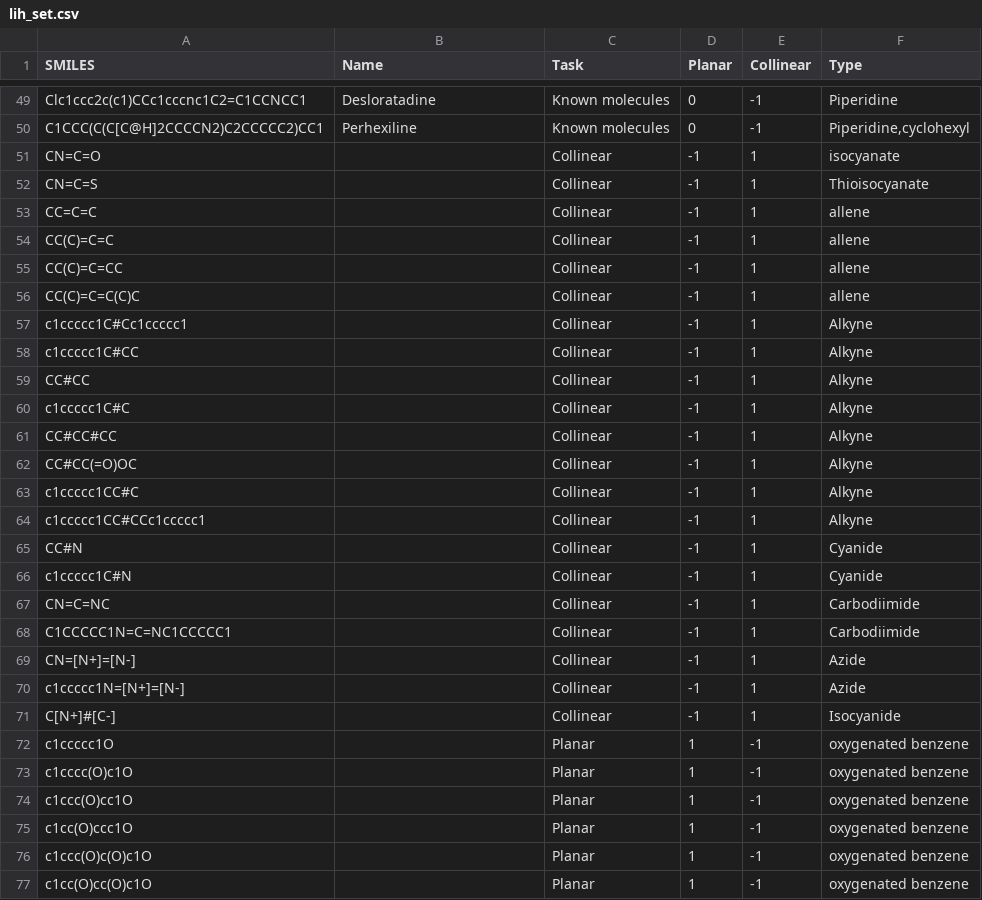
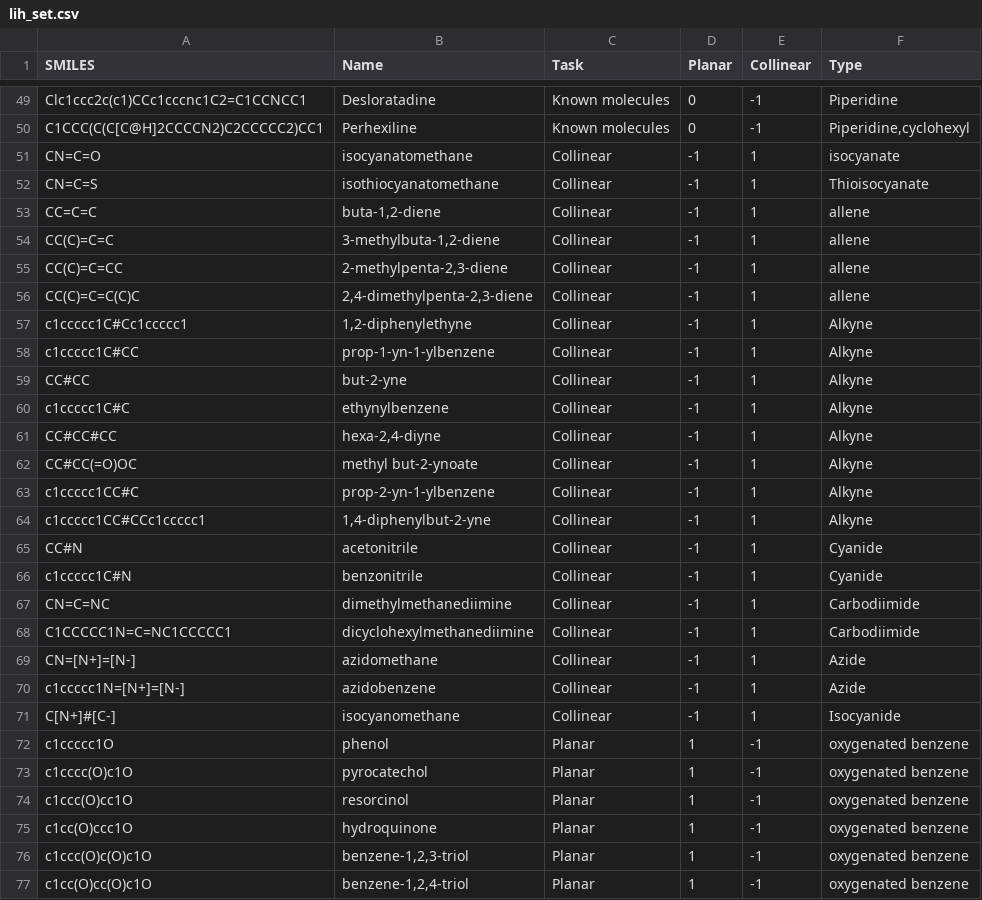
Before and after one commit to dehaenw/LiH, a CSV file: lih_set.csv, drawn as a sheet; only a part is shown, gaps mark what is left out; the diff covers the shown part only.

Commit message:
add iupoac names

```diff
--- a/lih_set.csv
+++ b/lih_set.csv
@@ -50,28 +50,28 @@ Clc1ccc2c(c1)CCc1cccnc1C2=C1CCNCC1,Desloratadine,Known molecules,0,-1,Piperidine
 C1CCC(C(C[C@H]2CCCCN2)C2CCCCC2)CC1,Perhexiline,Known molecules,0,-1,"Piperidine,cyclohexyl"
-CN=C=O,,Collinear,-1,1,isocyanate
-CN=C=S,,Collinear,-1,1,Thioisocyanate
-CC=C=C,,Collinear,-1,1,allene
-CC(C)=C=C,,Collinear,-1,1,allene
-CC(C)=C=CC,,Collinear,-1,1,allene
-CC(C)=C=C(C)C,,Collinear,-1,1,allene
-c1ccccc1C#Cc1ccccc1,,Collinear,-1,1,Alkyne
-c1ccccc1C#CC,,Collinear,-1,1,Alkyne
-CC#CC,,Collinear,-1,1,Alkyne
-c1ccccc1C#C,,Collinear,-1,1,Alkyne
-CC#CC#CC,,Collinear,-1,1,Alkyne
-CC#CC(=O)OC,,Collinear,-1,1,Alkyne
-c1ccccc1CC#C,,Collinear,-1,1,Alkyne
-c1ccccc1CC#CCc1ccccc1,,Collinear,-1,1,Alkyne
-CC#N,,Collinear,-1,1,Cyanide
-c1ccccc1C#N,,Collinear,-1,1,Cyanide
-CN=C=NC,,Collinear,-1,1,Carbodiimide
-C1CCCCC1N=C=NC1CCCCC1,,Collinear,-1,1,Carbodiimide
-CN=[N+]=[N-],,Collinear,-1,1,Azide
-c1ccccc1N=[N+]=[N-],,Collinear,-1,1,Azide
-C[N+]#[C-],,Collinear,-1,1,Isocyanide
-c1ccccc1O,,Planar,1,-1,oxygenated benzene
-c1cccc(O)c1O,,Planar,1,-1,oxygenated benzene
-c1ccc(O)cc1O,,Planar,1,-1,oxygenated benzene
-c1cc(O)ccc1O,,Planar,1,-1,oxygenated benzene
-c1ccc(O)c(O)c1O,,Planar,1,-1,oxygenated benzene
-c1cc(O)cc(O)c1O,,Planar,1,-1,oxygenated benzene
+CN=C=O,isocyanatomethane,Collinear,-1,1,isocyanate
+CN=C=S,isothiocyanatomethane,Collinear,-1,1,Thioisocyanate
+CC=C=C,"buta-1,2-diene",Collinear,-1,1,allene
+CC(C)=C=C,"3-methylbuta-1,2-diene",Collinear,-1,1,allene
+CC(C)=C=CC,"2-methylpenta-2,3-diene",Collinear,-1,1,allene
+CC(C)=C=C(C)C,"2,4-dimethylpenta-2,3-diene",Collinear,-1,1,allene
+c1ccccc1C#Cc1ccccc1,"1,2-diphenylethyne",Collinear,-1,1,Alkyne
+c1ccccc1C#CC,prop-1-yn-1-ylbenzene,Collinear,-1,1,Alkyne
+CC#CC,but-2-yne,Collinear,-1,1,Alkyne
+c1ccccc1C#C,ethynylbenzene,Collinear,-1,1,Alkyne
+CC#CC#CC,"hexa-2,4-diyne",Collinear,-1,1,Alkyne
+CC#CC(=O)OC,methyl but-2-ynoate,Collinear,-1,1,Alkyne
+c1ccccc1CC#C,prop-2-yn-1-ylbenzene,Collinear,-1,1,Alkyne
+c1ccccc1CC#CCc1ccccc1,"1,4-diphenylbut-2-yne",Collinear,-1,1,Alkyne
+CC#N,acetonitrile,Collinear,-1,1,Cyanide
+c1ccccc1C#N,benzonitrile,Collinear,-1,1,Cyanide
+CN=C=NC,dimethylmethanediimine,Collinear,-1,1,Carbodiimide
+C1CCCCC1N=C=NC1CCCCC1,dicyclohexylmethanediimine,Collinear,-1,1,Carbodiimide
+CN=[N+]=[N-],azidomethane,Collinear,-1,1,Azide
+c1ccccc1N=[N+]=[N-],azidobenzene,Collinear,-1,1,Azide
+C[N+]#[C-],isocyanomethane,Collinear,-1,1,Isocyanide
+c1ccccc1O,phenol,Planar,1,-1,oxygenated benzene
+c1cccc(O)c1O,pyrocatechol,Planar,1,-1,oxygenated benzene
+c1ccc(O)cc1O,resorcinol,Planar,1,-1,oxygenated benzene
+c1cc(O)ccc1O,hydroquinone,Planar,1,-1,oxygenated benzene
+c1ccc(O)c(O)c1O,"benzene-1,2,3-triol",Planar,1,-1,oxygenated benzene
+c1cc(O)cc(O)c1O,"benzene-1,2,4-triol",Planar,1,-1,oxygenated benzene
```
Also changed, not shown: 24 edited cells elsewhere in this file.
